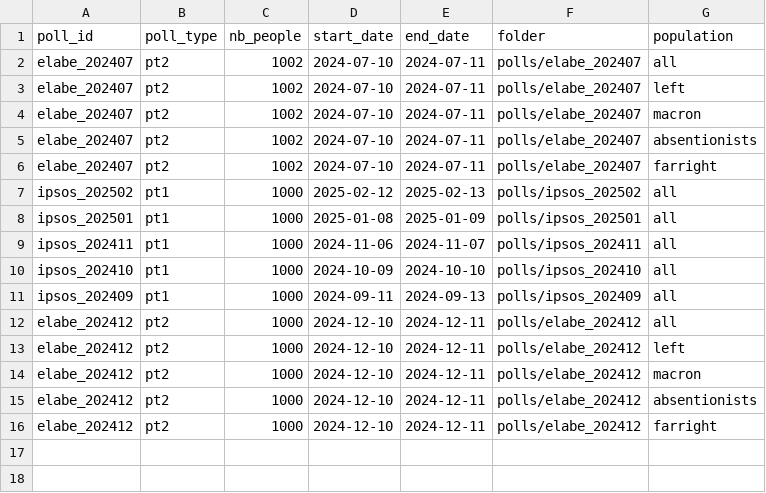
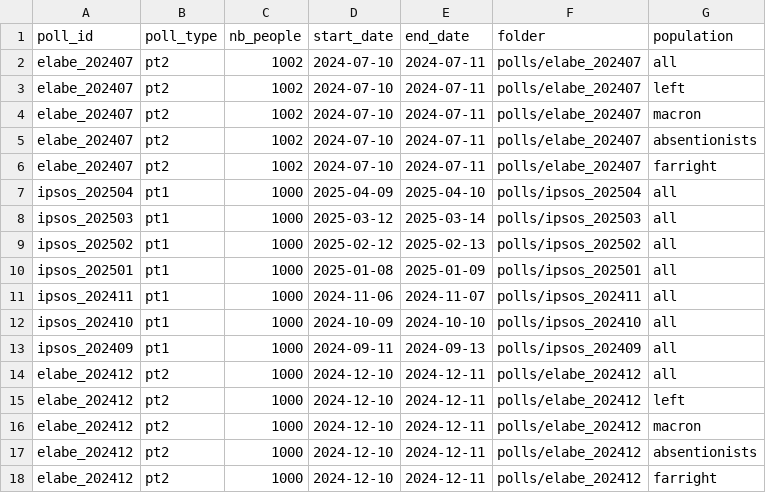
Before and after one commit to Olivierjaylet/mj-database-2027, a CSV file: polls.csv, drawn as a sheet; the diff names each change by its address in the sheet, - before the commit and + after, or states it on an @@ line.

Commit message:
new polls

```diff
--- a/polls.csv
+++ b/polls.csv
+row 7: ipsos_202504 | pt1 | 1000 | 2025-04-09 | 2025-04-10 | polls/ipsos_202504 | all
+row 8: ipsos_202503 | pt1 | 1000 | 2025-03-12 | 2025-03-14 | polls/ipsos_202503 | all
```
Also changed, not shown: candidates.csv, 4 other files.
